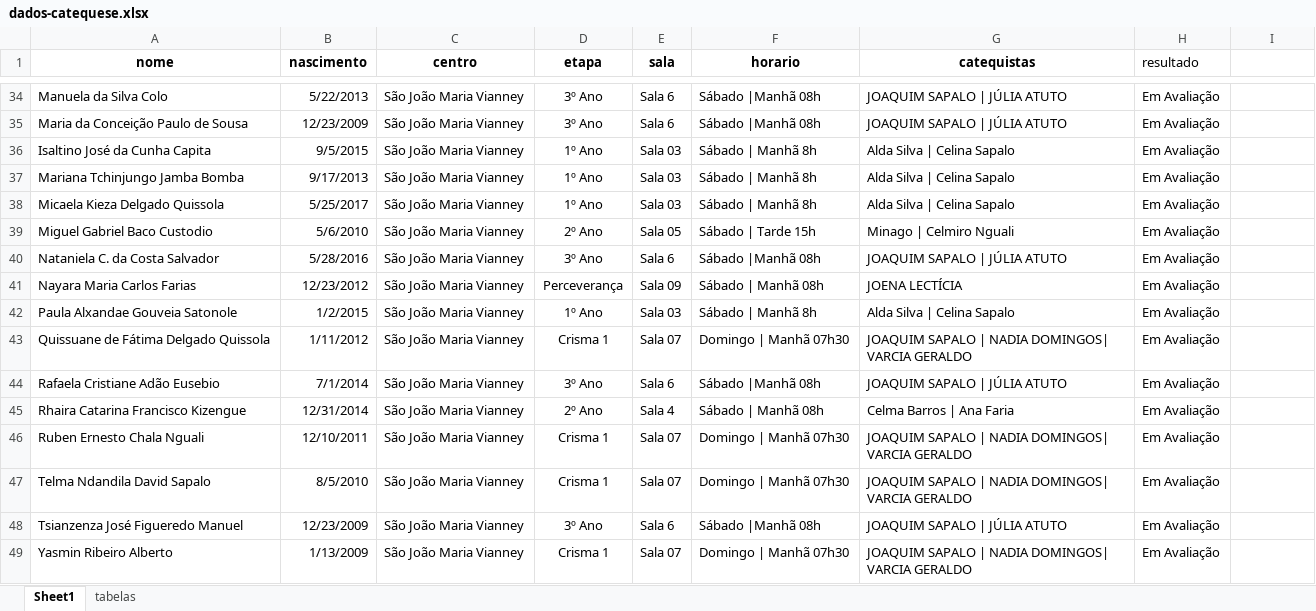
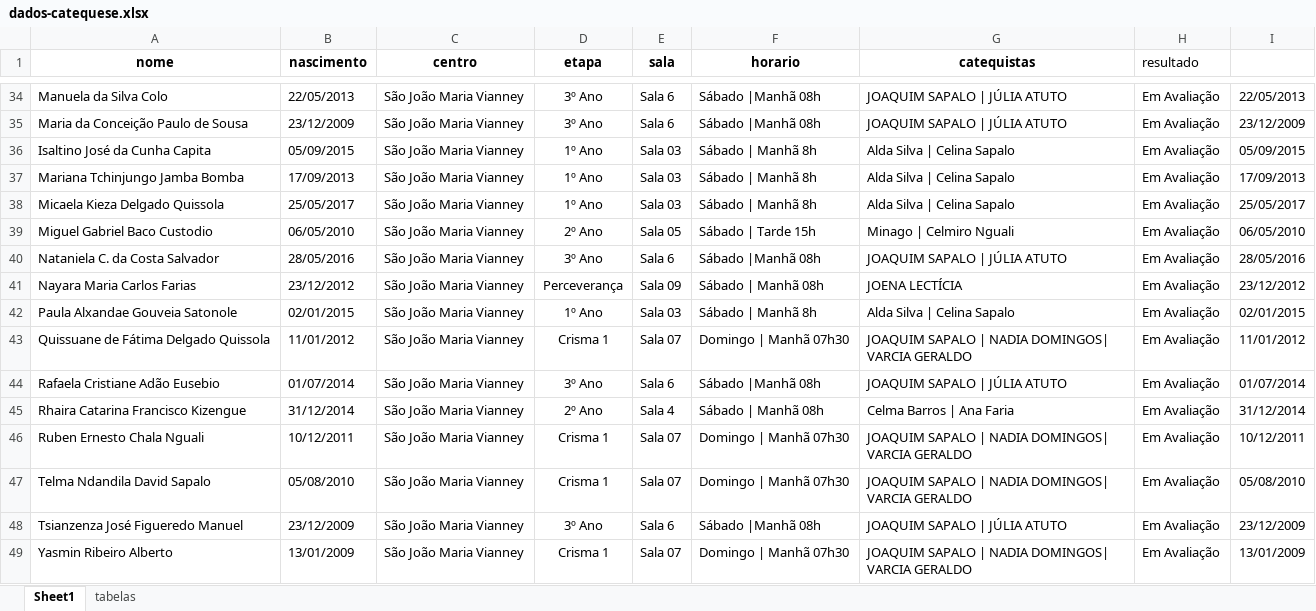
Before and after one commit to santamariagorettiluanda/catequese2025-2026, an Excel workbook: data/dados-catequese.xlsx, sheet Sheet1, drawn as a sheet; only a part is shown, gaps mark what is left out; values as stored, in another font and other column widths than the file's, no borders; the diff covers the shown part only; the diff names each change by its address in the sheet, - before the commit and + after, or states it on an @@ line.

```diff
--- a/data/dados-catequese.xlsx (sheet Sheet1)
+++ b/data/dados-catequese.xlsx (sheet Sheet1)
-B34 (nascimento): 5/22/2013
+B34 (nascimento): 22/05/2013
-I34: (empty)
+I34: 22/05/2013
-B35 (nascimento): 12/23/2009
+B35 (nascimento): 23/12/2009
-I35: (empty)
+I35: 23/12/2009
-B36 (nascimento): 9/5/2015
+B36 (nascimento): 05/09/2015
-I36: (empty)
+I36: 05/09/2015
-B37 (nascimento): 9/17/2013
+B37 (nascimento): 17/09/2013
-I37: (empty)
+I37: 17/09/2013
-B38 (nascimento): 5/25/2017
+B38 (nascimento): 25/05/2017
-I38: (empty)
+I38: 25/05/2017
-B39 (nascimento): 5/6/2010
+B39 (nascimento): 06/05/2010
-I39: (empty)
+I39: 06/05/2010
-B40 (nascimento): 5/28/2016
+B40 (nascimento): 28/05/2016
-I40: (empty)
+I40: 28/05/2016
-B41 (nascimento): 12/23/2012
+B41 (nascimento): 23/12/2012
-I41: (empty)
+I41: 23/12/2012
-B42 (nascimento): 1/2/2015
+B42 (nascimento): 02/01/2015
-I42: (empty)
+I42: 02/01/2015
-B43 (nascimento): 1/11/2012
+B43 (nascimento): 11/01/2012
-I43: (empty)
+I43: 11/01/2012
-B44 (nascimento): 7/1/2014
+B44 (nascimento): 01/07/2014
-I44: (empty)
+I44: 01/07/2014
-B45 (nascimento): 12/31/2014
+B45 (nascimento): 31/12/2014
-I45: (empty)
+I45: 31/12/2014
-B46 (nascimento): 12/10/2011
+B46 (nascimento): 10/12/2011
-I46: (empty)
+I46: 10/12/2011
-B47 (nascimento): 8/5/2010
+B47 (nascimento): 05/08/2010
-I47: (empty)
+I47: 05/08/2010
-B48 (nascimento): 12/23/2009
+B48 (nascimento): 23/12/2009
-I48: (empty)
+I48: 23/12/2009
-B49 (nascimento): 1/13/2009
+B49 (nascimento): 13/01/2009
-I49: (empty)
+I49: 13/01/2009
```
Also changed, not shown: 182 edited cells and cell formats elsewhere in this sheet.
